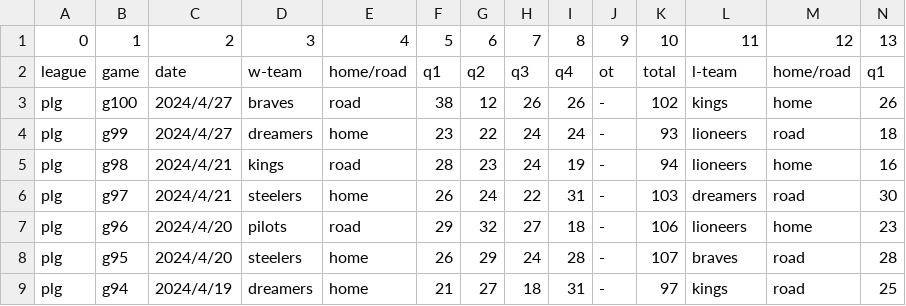
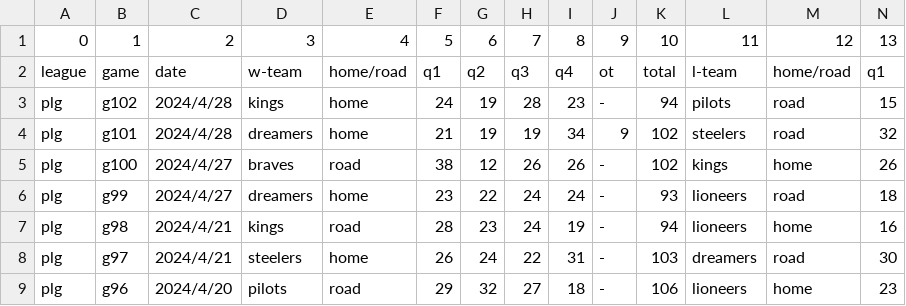
Before and after one commit to SamBasketballTW/sambball, a CSV file: data/standings-plg.csv, drawn as a sheet; only a part is shown; the shorter side is filled out with more unchanged rows; rows hold the shown columns only; the diff names each change by its address in the sheet, - before the commit and + after, or states it on an @@ line.

```diff
--- a/data/standings-plg.csv
+++ b/data/standings-plg.csv
+row 3: plg | g102 | 2024/4/28 | kings | home | 24 | 19 | 28 | 23 | - | 94 | pilots | road | 15
+row 4: plg | g101 | 2024/4/28 | dreamers | home | 21 | 19 | 19 | 34 | 9 | 102 | steelers | road | 32
```
Also changed, not shown: data/standings-t1.csv, 1 other file.
